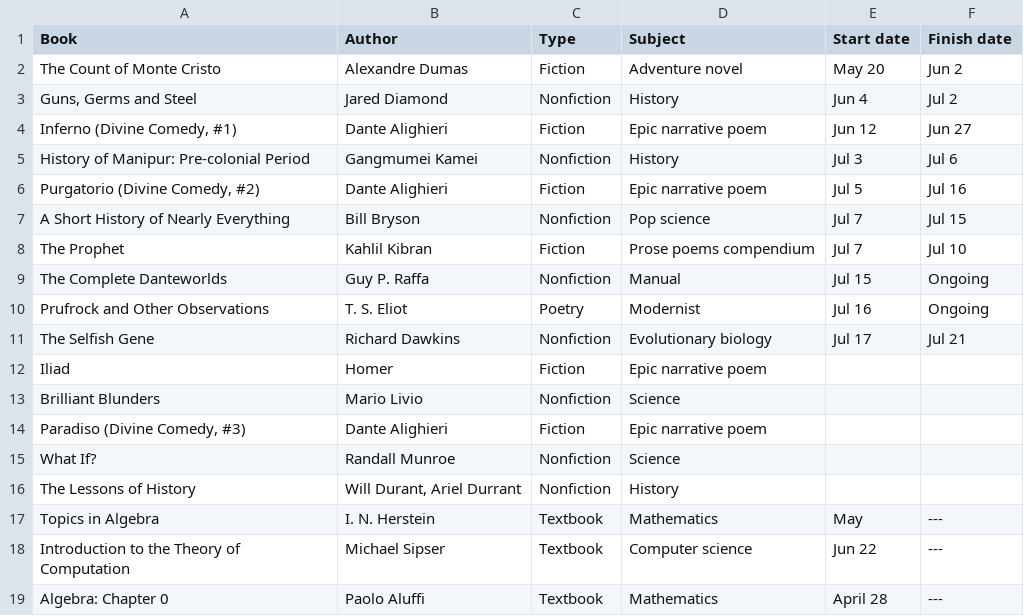
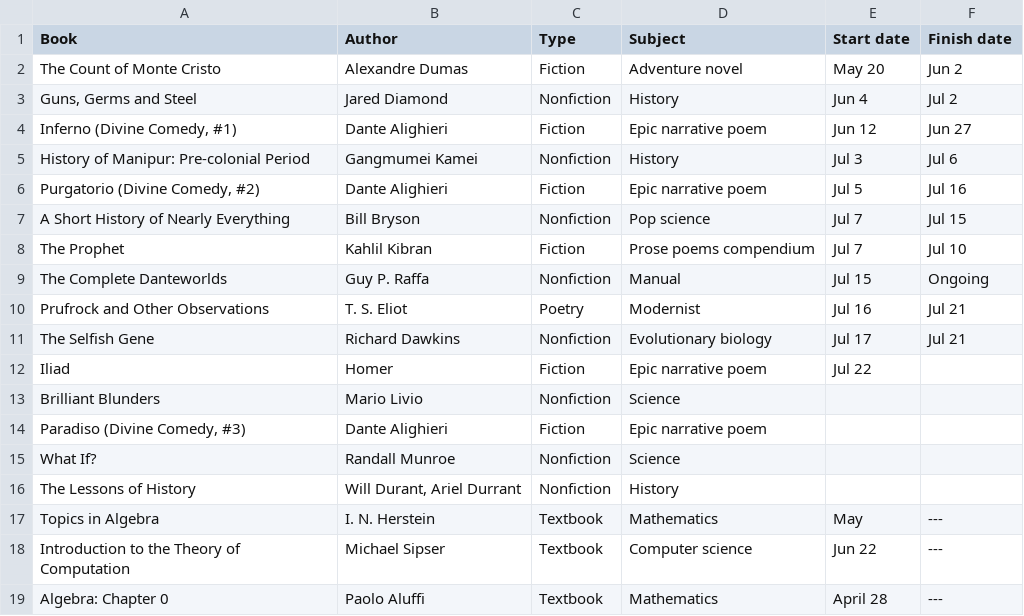
Before and after one commit to huidr/faves, a CSV file: catalogue/readings-2024.csv, drawn as a sheet.

Commit message:
Update readings-2024.csv

```diff
--- a/catalogue/readings-2024.csv
+++ b/catalogue/readings-2024.csv
@@ -9,5 +9,5 @@ The Prophet, Kahlil Kibran, Fiction, Prose poems compendium, Jul 7, Jul 10
 The Complete Danteworlds, Guy P. Raffa, Nonfiction, Manual, Jul 15, Ongoing
-Prufrock and Other Observations, T. S. Eliot, Poetry, Modernist, Jul 16, Ongoing
+Prufrock and Other Observations, T. S. Eliot, Poetry, Modernist, Jul 16, Jul 21
 The Selfish Gene, Richard Dawkins, Nonfiction, Evolutionary biology, Jul 17, Jul 21
-Iliad, Homer, Fiction, Epic narrative poem, ,
+Iliad, Homer, Fiction, Epic narrative poem, Jul 22,
 Brilliant Blunders, Mario Livio, Nonfiction, Science, ,
```
